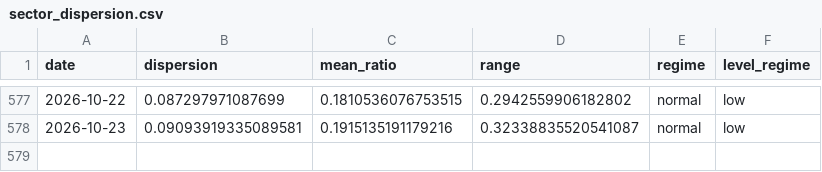
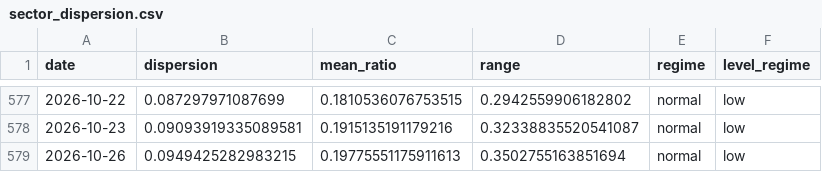
Before and after one commit to tradermonty/uptrend-dashboard, a CSV file: data/sector_dispersion.csv, drawn as a sheet; only a part is shown, gaps mark what is left out.

```diff
--- a/data/sector_dispersion.csv
+++ b/data/sector_dispersion.csv
@@ -578 +578,2 @@ date,dispersion,mean_ratio,range,regime,level_regime
 2026-10-23,0.09093919335089581,0.1915135191179216,0.32338835520541087,normal,low
+2026-10-26,0.0949425282983215,0.19775551175911613,0.3502755163851694,normal,low
```
Also changed, not shown: data/industry_summary.csv, data/sector_summary.csv, 2 other files.
